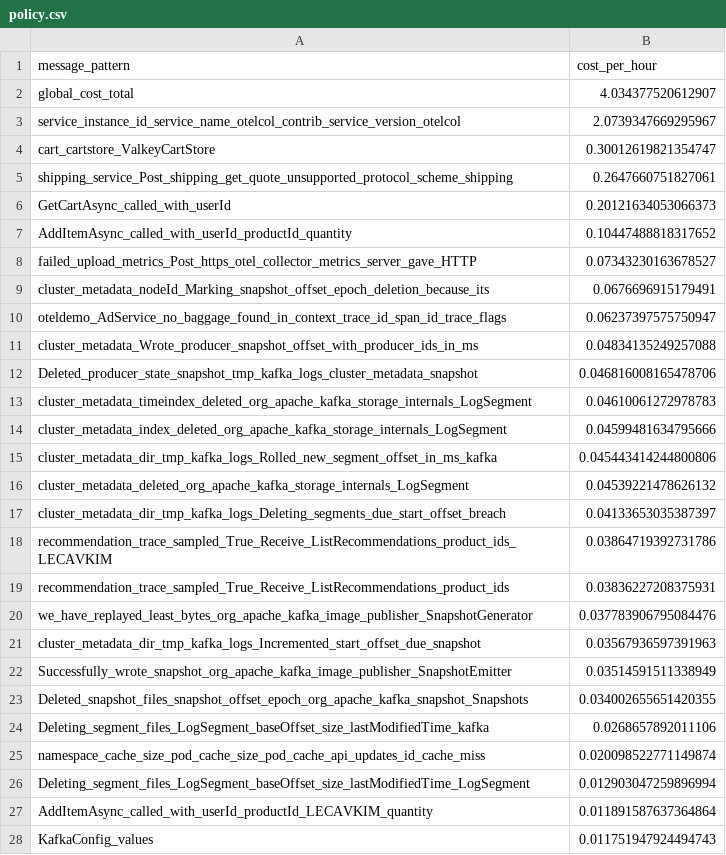
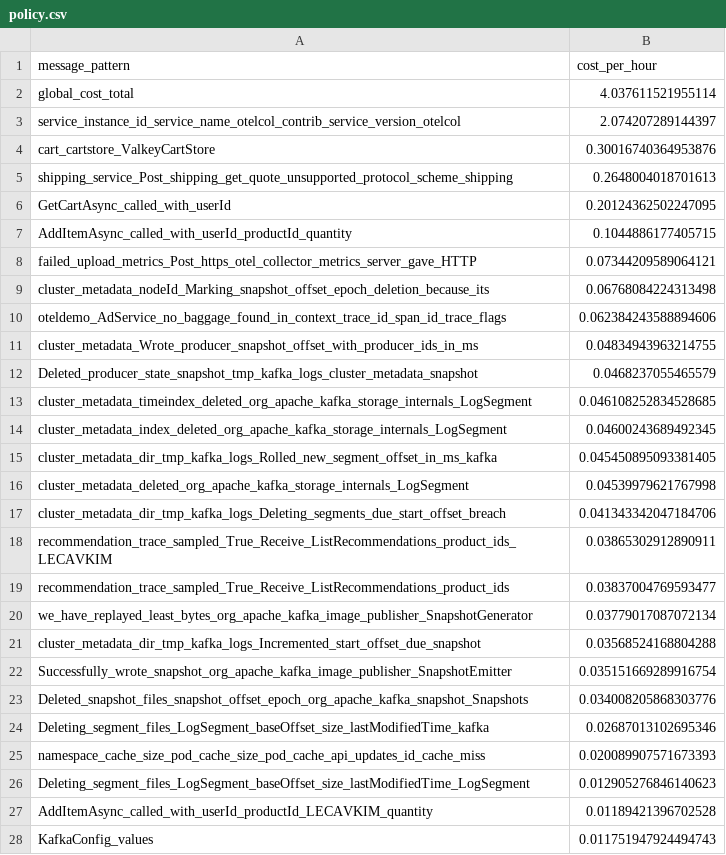
Before and after one commit to log-10x/gitops-demo, a CSV file: lookups/policy.csv, drawn as a sheet; only a part is shown; the diff covers the shown part only.

Commit message:
Updating lookups/policy.csv

```diff
--- a/lookups/policy.csv
+++ b/lookups/policy.csv
@@ -1,28 +1,28 @@
 message_pattern,cost_per_hour
-global_cost_total,4.034377520612907
-service_instance_id_service_name_otelcol_contrib_service_version_otelcol,2.0739347669295967
-cart_cartstore_ValkeyCartStore,0.30012619821354747
-shipping_service_Post_shipping_get_quote_unsupported_protocol_scheme_shipping,0.2647660751827061
-GetCartAsync_called_with_userId,0.20121634053066373
-AddItemAsync_called_with_userId_productId_quantity,0.10447488818317652
-failed_upload_metrics_Post_https_otel_collector_metrics_server_gave_HTTP,0.07343230163678527
-cluster_metadata_nodeId_Marking_snapshot_offset_epoch_deletion_because_its,0.0676696915179491
-oteldemo_AdService_no_baggage_found_in_context_trace_id_span_id_trace_flags,0.06237397575750947
-cluster_metadata_Wrote_producer_snapshot_offset_with_producer_ids_in_ms,0.04834135249257088
-Deleted_producer_state_snapshot_tmp_kafka_logs_cluster_metadata_snapshot,0.046816008165478706
-cluster_metadata_timeindex_deleted_org_apache_kafka_storage_internals_LogSegment,0.04610061272978783
-cluster_metadata_index_deleted_org_apache_kafka_storage_internals_LogSegment,0.04599481634795666
-cluster_metadata_dir_tmp_kafka_logs_Rolled_new_segment_offset_in_ms_kafka,0.045443414244800806
-cluster_metadata_deleted_org_apache_kafka_storage_internals_LogSegment,0.04539221478626132
-cluster_metadata_dir_tmp_kafka_logs_Deleting_segments_due_start_offset_breach,0.04133653035387397
-recommendation_trace_sampled_True_Receive_ListRecommendations_product_ids_LECAVKIM,0.03864719392731786
-recommendation_trace_sampled_True_Receive_ListRecommendations_product_ids,0.03836227208375931
-we_have_replayed_least_bytes_org_apache_kafka_image_publisher_SnapshotGenerator,0.037783906795084476
-cluster_metadata_dir_tmp_kafka_logs_Incremented_start_offset_due_snapshot,0.03567936597391963
-Successfully_wrote_snapshot_org_apache_kafka_image_publisher_SnapshotEmitter,0.03514591511338949
-Deleted_snapshot_files_snapshot_offset_epoch_org_apache_kafka_snapshot_Snapshots,0.034002655651420355
-Deleting_segment_files_LogSegment_baseOffset_size_lastModifiedTime_kafka,0.0268657892011106
-namespace_cache_size_pod_cache_size_pod_cache_api_updates_id_cache_miss,0.020098522771149874
-Deleting_segment_files_LogSegment_baseOffset_size_lastModifiedTime_LogSegment,0.012903047259896994
-AddItemAsync_called_with_userId_productId_LECAVKIM_quantity,0.011891587637364864
+global_cost_total,4.037611521955114
+service_instance_id_service_name_otelcol_contrib_service_version_otelcol,2.074207289144397
+cart_cartstore_ValkeyCartStore,0.30016740364953876
+shipping_service_Post_shipping_get_quote_unsupported_protocol_scheme_shipping,0.2648004018701613
+GetCartAsync_called_with_userId,0.20124362502247095
+AddItemAsync_called_with_userId_productId_quantity,0.1044886177405715
+failed_upload_metrics_Post_https_otel_collector_metrics_server_gave_HTTP,0.07344209589064121
+cluster_metadata_nodeId_Marking_snapshot_offset_epoch_deletion_because_its,0.06768084224313498
+oteldemo_AdService_no_baggage_found_in_context_trace_id_span_id_trace_flags,0.062384243588894606
+cluster_metadata_Wrote_producer_snapshot_offset_with_producer_ids_in_ms,0.04834943963214755
+Deleted_producer_state_snapshot_tmp_kafka_logs_cluster_metadata_snapshot,0.0468237055465579
+cluster_metadata_timeindex_deleted_org_apache_kafka_storage_internals_LogSegment,0.046108252834528685
+cluster_metadata_index_deleted_org_apache_kafka_storage_internals_LogSegment,0.04600243689492345
+cluster_metadata_dir_tmp_kafka_logs_Rolled_new_segment_offset_in_ms_kafka,0.045450895093381405
+cluster_metadata_deleted_org_apache_kafka_storage_internals_LogSegment,0.04539979621767998
+cluster_metadata_dir_tmp_kafka_logs_Deleting_segments_due_start_offset_breach,0.041343342047184706
+recommendation_trace_sampled_True_Receive_ListRecommendations_product_ids_LECAVKIM,0.03865302912890911
+recommendation_trace_sampled_True_Receive_ListRecommendations_product_ids,0.03837004769593477
+we_have_replayed_least_bytes_org_apache_kafka_image_publisher_SnapshotGenerator,0.03779017087072134
+cluster_metadata_dir_tmp_kafka_logs_Incremented_start_offset_due_snapshot,0.03568524168804288
+Successfully_wrote_snapshot_org_apache_kafka_image_publisher_SnapshotEmitter,0.035151669289916754
+Deleted_snapshot_files_snapshot_offset_epoch_org_apache_kafka_snapshot_Snapshots,0.034008205868303776
+Deleting_segment_files_LogSegment_baseOffset_size_lastModifiedTime_kafka,0.02687013102695346
+namespace_cache_size_pod_cache_size_pod_cache_api_updates_id_cache_miss,0.020089907571673393
+Deleting_segment_files_LogSegment_baseOffset_size_lastModifiedTime_LogSegment,0.012905276846140623
+AddItemAsync_called_with_userId_productId_LECAVKIM_quantity,0.01189421396702528
 KafkaConfig_values,0.011751947924494743
```
Also changed, not shown: 15 edited cells elsewhere in this file.
